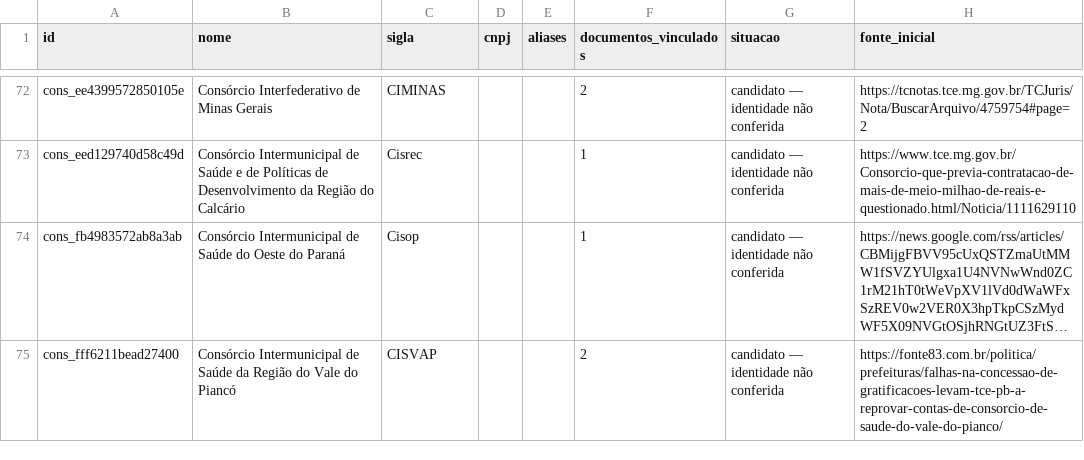
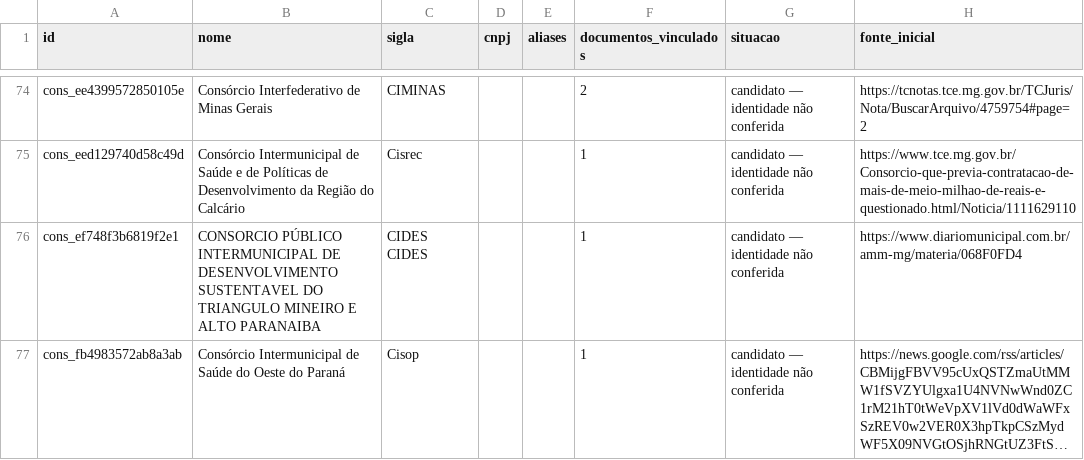
Before and after one commit to driano1221/radar-consorcios-whatsapp, a CSV file: data/catalogo/consorcios.csv, drawn as a sheet; only a part is shown, gaps mark what is left out; the shorter side is filled out with more unchanged rows; long unchanged cells end in …; the diff covers the shown part only; the diff names each change by its address in the sheet, - before the commit and + after, or states it on an @@ line.

```diff
--- a/data/catalogo/consorcios.csv
+++ b/data/catalogo/consorcios.csv
+row 76: cons_ef748f3b6819f2e1 | CONSORCIO PÚBLICO INTERMUNICIPAL DE DESENVOLVIMENTO SUSTENTAVEL DO TRIANGULO MINEIRO E ALTO PARANAIBA | CIDES CIDES |  |  | 1 | candidato — identidade não conferida | https://www.diariomunicipal.com.br/amm-mg/materia/068F0FD4
```
Also changed, not shown: 3 added rows and 1 edited cell elsewhere in this file, data/catalogo/vinculos-documentos.csv, 7 other files.
